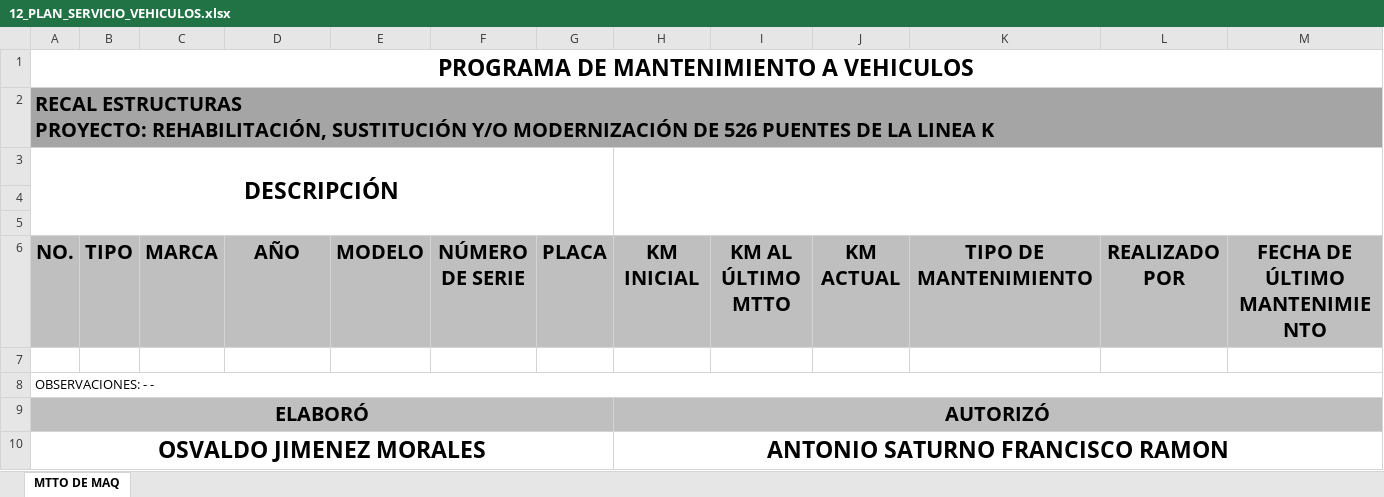
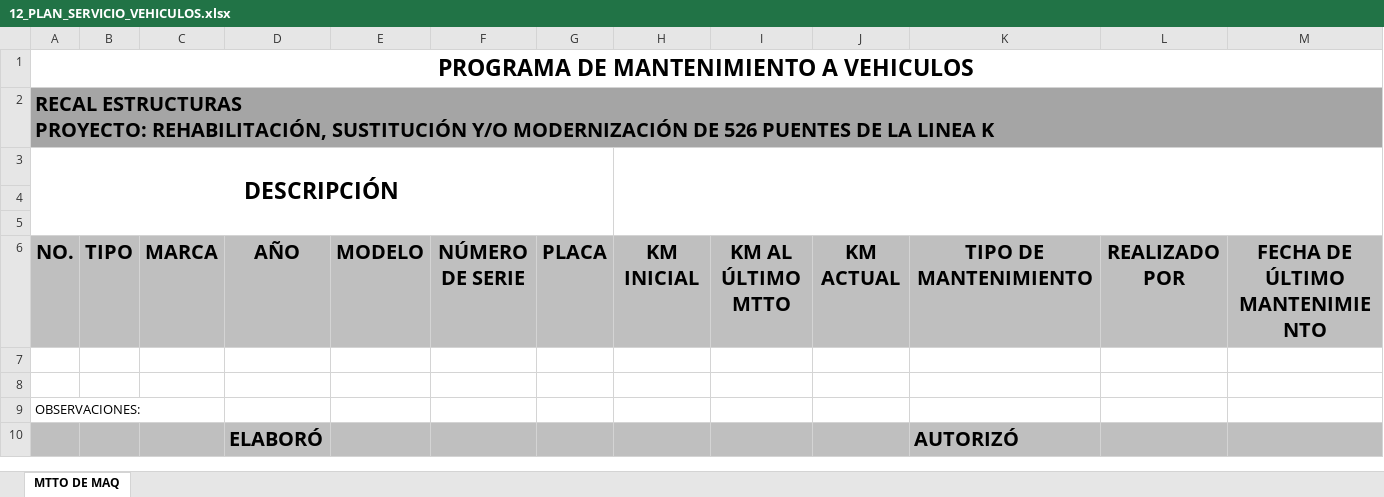
Before and after one commit to OmarVenturaP/recal-hse, an Excel workbook: public/plantillas/12_PLAN_SERVICIO_VEHICULOS.xlsx, sheet MTTO DE MAQ, drawn as a sheet; only a part is shown; values as stored, in another font and other column widths than the file's, no borders; charts and pictures not drawn; removed rows and columns are numbered as before the commit, all else as after; rows hold the shown columns only; the diff names each change by its address in the sheet, - before the commit and + after, or states it on an @@ line.

```diff
--- a/public/plantillas/12_PLAN_SERVICIO_VEHICULOS.xlsx (sheet MTTO DE MAQ)
+++ b/public/plantillas/12_PLAN_SERVICIO_VEHICULOS.xlsx (sheet MTTO DE MAQ)
+row 8: (empty)
-A9: OBSERVACIONES: - -
+A9: OBSERVACIONES:
-A8:N8 merged
-row 9: ELABORÓ |  |  |  |  |  |  | AUTORIZÓ
-row 10: OSVALDO JIMENEZ MORALES |  |  |  |  |  |  | ANTONIO SATURNO FRANCISCO RAMON
+row 10:  |  |  | ELABORÓ |  |  |  |  |  |  | AUTORIZÓ
```
Also changed, not shown: charts or pictures, public/plantillas/11_PROG_UTILIZACION_VEHICULOS.xlsx, public/plantillas/12_PLAN_SERVICIO.xlsx, 24 other files.
